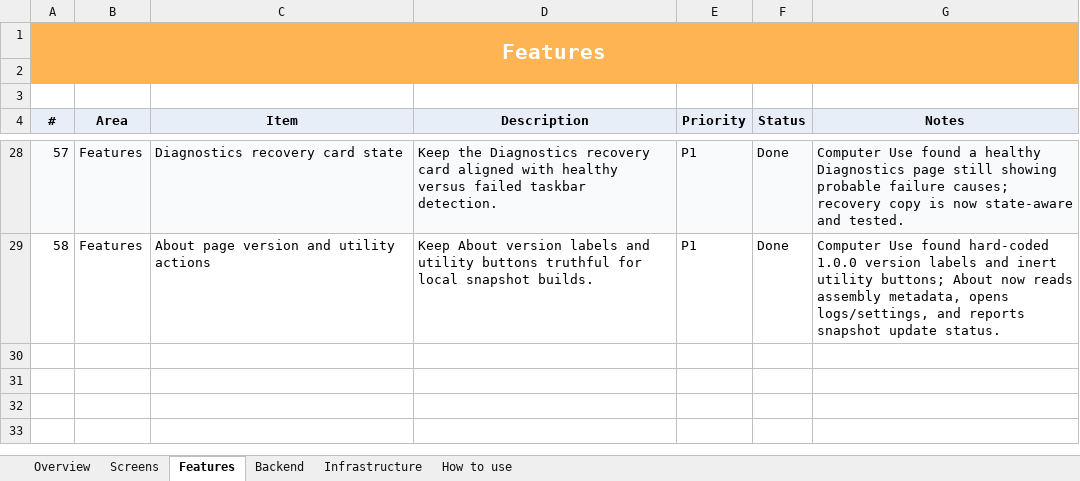
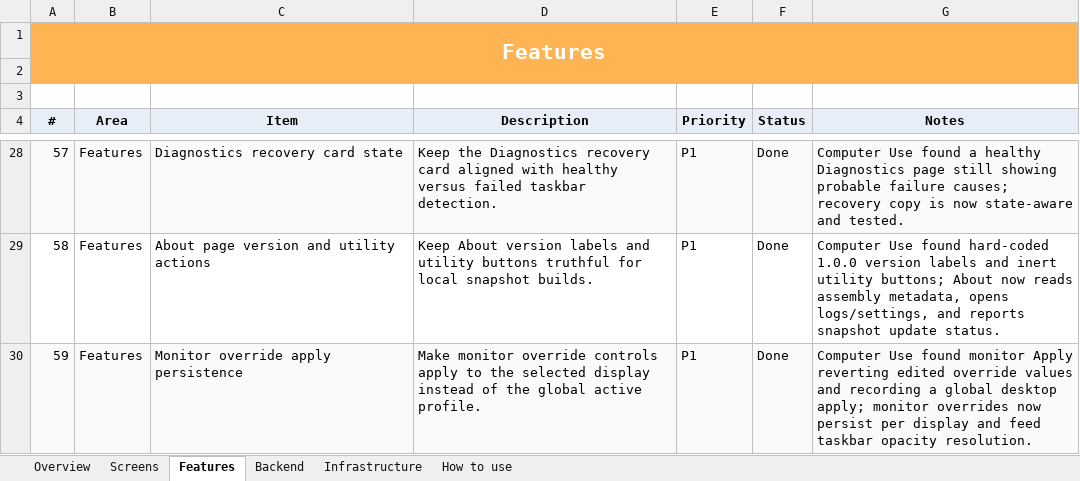
Before and after one commit to SFSorrow1968/TaskbarTransparency-WinUI, an Excel workbook: tracker/Project-Tracker.xlsx, sheet Features, drawn as a sheet; only a part is shown, gaps mark what is left out; values as stored, in another font and other column widths than the file's, no borders; conditional formats not drawn; the diff names each change by its address in the sheet, - before the commit and + after, or states it on an @@ line.

Commit message:
Persist monitor override changes

```diff
--- a/tracker/Project-Tracker.xlsx (sheet Features)
+++ b/tracker/Project-Tracker.xlsx (sheet Features)
+row 30: 59 | Features | Monitor override apply persistence | Make monitor override controls apply to the selected display instead of the global active profile. | P1 | Done | Computer Use found monitor Apply reverting edited override values and recording a global desktop apply; monitor overrides now persist per display and feed taskbar opacity resolution.
```
Also changed, not shown: sheet Overview, 8 other files.
